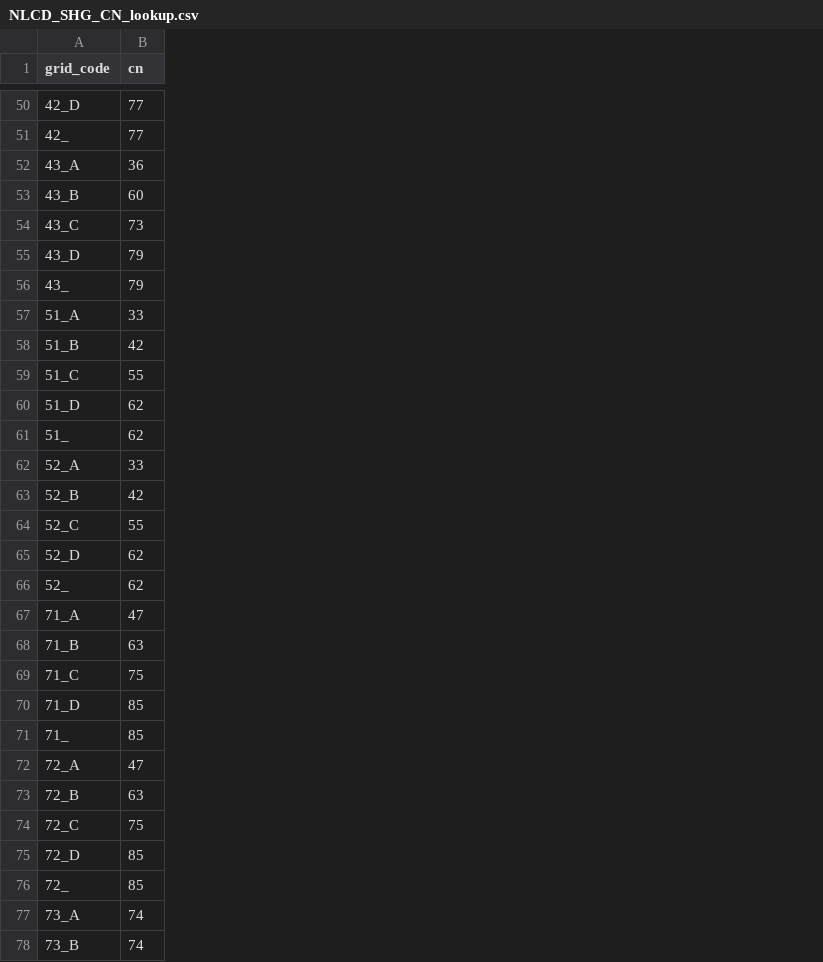
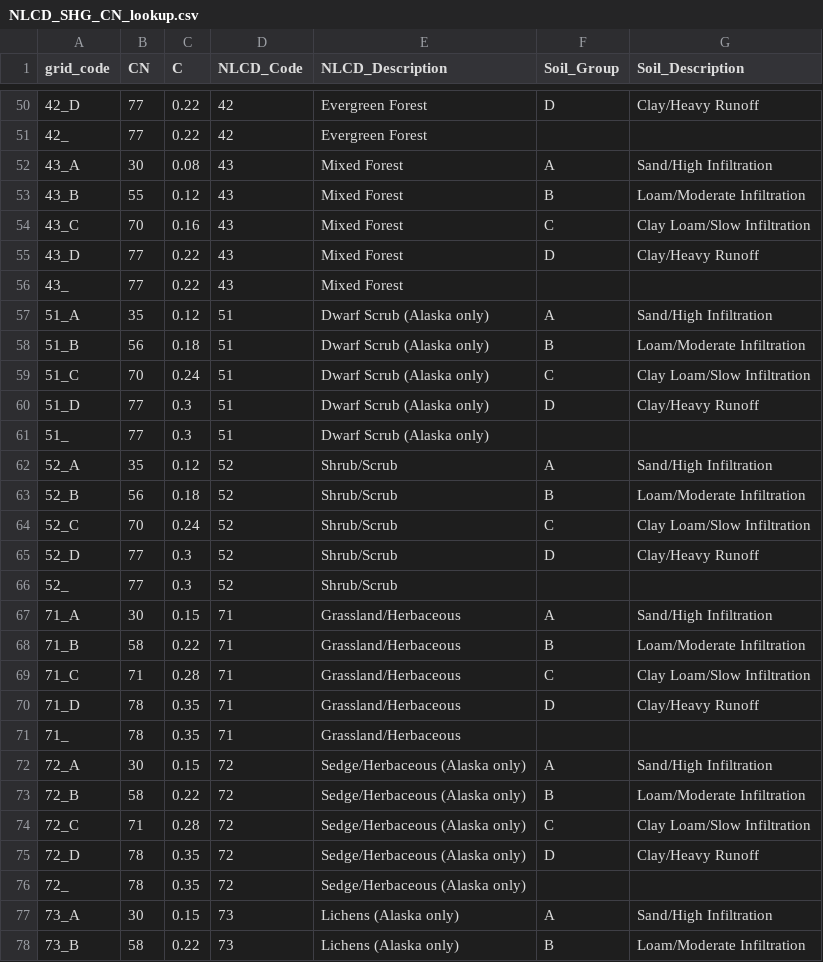
Before and after one commit to DG-Civil/Watershed, a CSV file: NLCD_SHG_CN_lookup.csv, drawn as a sheet; only a part is shown, gaps mark what is left out; the diff covers the shown part only; the diff names each change by its address in the sheet, - before the commit and + after, or states it on an @@ line.

```diff
--- a/NLCD_SHG_CN_lookup.csv
+++ b/NLCD_SHG_CN_lookup.csv
+column C (C), rows 50-78: 0.22 | 0.22 | 0.08 | 0.12 | 0.16 | 0.22 | 0.22 | 0.12 | 0.18 | 0.24 | 0.3 | 0.3 | 0.12 | 0.18 | 0.24 | 0.3 | 0.3 | 0.15 | 0.22 | 0.28 | 0.35 | 0.35 | 0.15 | 0.22 | 0.28 | 0.35 | 0.35 | 0.15 | 0.22
+column D (NLCD_Code), rows 50-78: 42 | 42 | 43 | 43 | 43 | 43 | 43 | 51 | 51 | 51 | 51 | 51 | 52 | 52 | 52 | 52 | 52 | 71 | 71 | 71 | 71 | 71 | 72 | 72 | 72 | 72 | 72 | 73 | 73
+column E (NLCD_Description), rows 50-78: Evergreen Forest | Evergreen Forest | Mixed Forest | Mixed Forest | Mixed Forest | Mixed Forest | Mixed Forest | Dwarf Scrub (Alaska only) | Dwarf Scrub (Alaska only) | Dwarf Scrub (Alaska only) | Dwarf Scrub (Alaska only) | Dwarf Scrub (Alaska only) | Shrub/Scrub | Shrub/Scrub | Shrub/Scrub | Shrub/Scrub | Shrub/Scrub | Grassland/Herbaceous | Grassland/Herbaceous | Grassland/Herbaceous | Grassland/Herbaceous | Grassland/Herbaceous | Sedge/Herbaceous (Alaska only) | Sedge/Herbaceous (Alaska only) | Sedge/Herbaceous (Alaska only) | Sedge/Herbaceous (Alaska only) | Sedge/Herbaceous (Alaska only) | Lichens (Alaska only) | Lichens (Alaska only)
+column F (Soil_Group), rows 50-78: D |  | A | B | C | D |  | A | B | C | D |  | A | B | C | D |  | A | B | C | D |  | A | B | C | D |  | A | B
+column G (Soil_Description), rows 50-78: Clay/Heavy Runoff |  | Sand/High Infiltration | Loam/Moderate Infiltration | Clay Loam/Slow Infiltration | Clay/Heavy Runoff |  | Sand/High Infiltration | Loam/Moderate Infiltration | Clay Loam/Slow Infiltration | Clay/Heavy Runoff |  | Sand/High Infiltration | Loam/Moderate Infiltration | Clay Loam/Slow Infiltration | Clay/Heavy Runoff |  | Sand/High Infiltration | Loam/Moderate Infiltration | Clay Loam/Slow Infiltration | Clay/Heavy Runoff |  | Sand/High Infiltration | Loam/Moderate Infiltration | Clay Loam/Slow Infiltration | Clay/Heavy Runoff |  | Sand/High Infiltration | Loam/Moderate Infiltration
-B1: cn
+B1: CN
-B52 (CN): 36
+B52 (CN): 30
-B53 (CN): 60
+B53 (CN): 55
-B54 (CN): 73
+B54 (CN): 70
-B55:B56 (CN): 79
+B55:B56 (CN): 77
-B57 (CN): 33
+B57 (CN): 35
-B58 (CN): 42
+B58 (CN): 56
-B59 (CN): 55
+B59 (CN): 70
-B60:B61 (CN): 62
+B60:B61 (CN): 77
-B62 (CN): 33
+B62 (CN): 35
-B63 (CN): 42
+B63 (CN): 56
-B64 (CN): 55
+B64 (CN): 70
-B65:B66 (CN): 62
+B65:B66 (CN): 77
-B67 (CN): 47
+B67 (CN): 30
-B68 (CN): 63
+B68 (CN): 58
-B69 (CN): 75
+B69 (CN): 71
-B70:B71 (CN): 85
+B70:B71 (CN): 78
-B72 (CN): 47
+B72 (CN): 30
-B73 (CN): 63
+B73 (CN): 58
-B74 (CN): 75
+B74 (CN): 71
-B75:B76 (CN): 85
+B75:B76 (CN): 78
-B77 (CN): 74
+B77 (CN): 30
-B78 (CN): 74
+B78 (CN): 58
```
Also changed, not shown: 66 edited cells elsewhere in this file, 1 other file.
